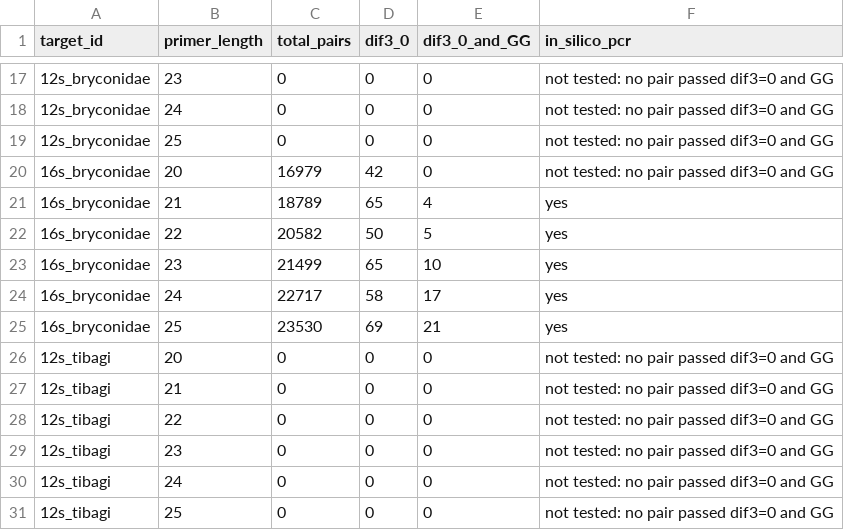
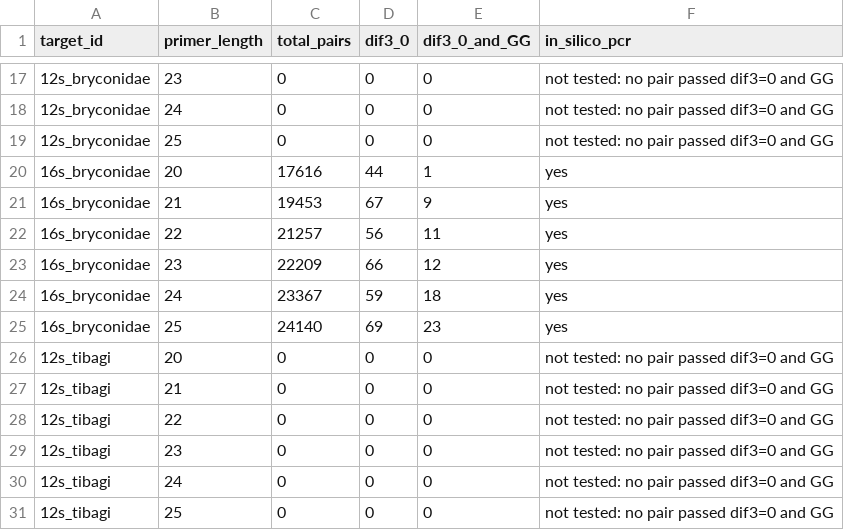
Before and after one commit to diogoendo05/pipeline-ecoprimers-tcc, a TSV file: results/insilico_selection.tsv, drawn as a sheet; only a part is shown, gaps mark what is left out.

```diff
--- a/results/insilico_selection.tsv
+++ b/results/insilico_selection.tsv
@@ -19,8 +19,8 @@ target_id	primer_length	total_pairs	dif3_0	dif3_0_and_GG	in_silico_pcr
 12s_bryconidae	25	0	0	0	not tested: no pair passed dif3=0 and GG
-16s_bryconidae	20	16979	42	0	not tested: no pair passed dif3=0 and GG
-16s_bryconidae	21	18789	65	4	yes
-16s_bryconidae	22	20582	50	5	yes
-16s_bryconidae	23	21499	65	10	yes
-16s_bryconidae	24	22717	58	17	yes
-16s_bryconidae	25	23530	69	21	yes
+16s_bryconidae	20	17616	44	1	yes
+16s_bryconidae	21	19453	67	9	yes
+16s_bryconidae	22	21257	56	11	yes
+16s_bryconidae	23	22209	66	12	yes
+16s_bryconidae	24	23367	59	18	yes
+16s_bryconidae	25	24140	69	23	yes
 12s_tibagi	20	0	0	0	not tested: no pair passed dif3=0 and GG
```
Also changed, not shown: results/insilico_selected_pairs.tsv, 13 other files.
